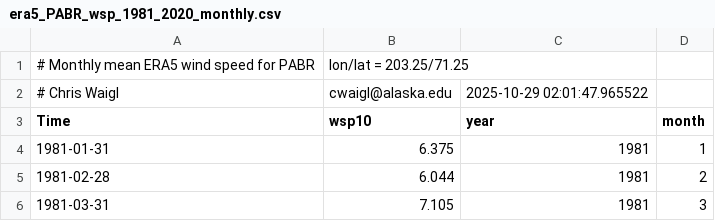
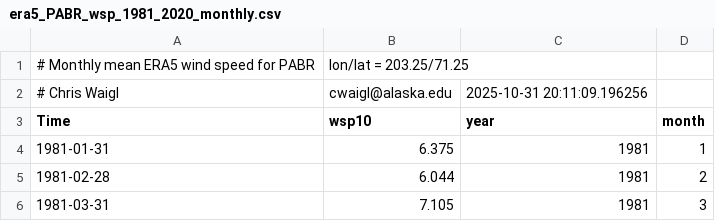
Before and after one commit to chryss/dyndowntools, a CSV file: evaluation/working/era5_PABR_wsp_1981_2020_monthly.csv, drawn as a sheet; only a part is shown.

```diff
--- a/evaluation/working/era5_PABR_wsp_1981_2020_monthly.csv
+++ b/evaluation/working/era5_PABR_wsp_1981_2020_monthly.csv
@@ -1,3 +1,3 @@
 # Monthly mean ERA5 wind speed for PABR, lon/lat = 203.25/71.25
-# Chris Waigl, cwaigl@alaska.edu, 2025-10-29 02:01:47.965522
+# Chris Waigl, cwaigl@alaska.edu, 2025-10-31 20:11:09.196256
 Time,wsp10,year,month
```
Also changed, not shown: evaluation/working/era5_PABE_wsp_1981_2020_monthly.csv, evaluation/working/era5_PAFA_wsp_1981_2020_monthly.csv, 11 other files.
